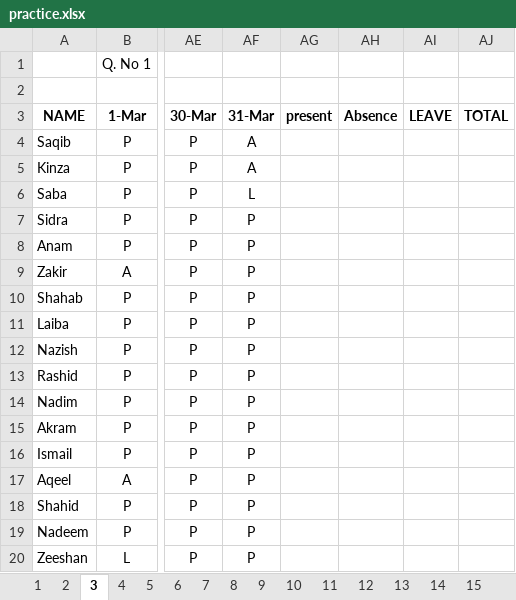
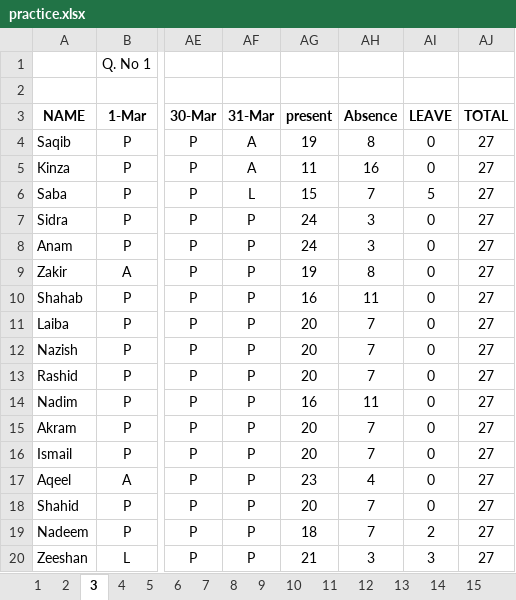
Before and after one commit to githubs1st/Excel_Sheet, an Excel workbook: practice.xlsx, sheet 3, drawn as a sheet; only a part is shown, gaps mark what is left out; values as stored, in another font and other column widths than the file's, no borders; the diff covers the shown part only; the diff names each change by its address in the sheet, - before the commit and + after, or states it on an @@ line.

```diff
--- a/practice.xlsx (sheet 3)
+++ b/practice.xlsx (sheet 3)
-AG4 (present): (empty)
+AG4 (present): 19
-AH4 (Absence): (empty)
+AH4 (Absence): 8
-AI4:AI5 (LEAVE): (empty)
+AI4:AI5 (LEAVE): 0
-AJ4:AJ20 (TOTAL): (empty)
+AJ4:AJ20 (TOTAL): 27
-AG5 (present): (empty)
+AG5 (present): 11
-AH5 (Absence): (empty)
+AH5 (Absence): 16
-AG6 (present): (empty)
+AG6 (present): 15
-AH6 (Absence): (empty)
+AH6 (Absence): 7
-AI6 (LEAVE): (empty)
+AI6 (LEAVE): 5
-AG7:AG8 (present): (empty)
+AG7:AG8 (present): 24
-AH7:AH8 (Absence): (empty)
+AH7:AH8 (Absence): 3
-AI7:AI18 (LEAVE): (empty)
+AI7:AI18 (LEAVE): 0
-AG9 (present): (empty)
+AG9 (present): 19
-AH9 (Absence): (empty)
+AH9 (Absence): 8
-AG10 (present): (empty)
+AG10 (present): 16
-AH10 (Absence): (empty)
+AH10 (Absence): 11
-AG11:AG13 (present): (empty)
+AG11:AG13 (present): 20
-AH11:AH13 (Absence): (empty)
+AH11:AH13 (Absence): 7
-AG14 (present): (empty)
+AG14 (present): 16
-AH14 (Absence): (empty)
+AH14 (Absence): 11
-AG15:AG16 (present): (empty)
+AG15:AG16 (present): 20
-AH15:AH16 (Absence): (empty)
+AH15:AH16 (Absence): 7
-AG17 (present): (empty)
+AG17 (present): 23
-AH17 (Absence): (empty)
+AH17 (Absence): 4
-AG18 (present): (empty)
+AG18 (present): 20
-AH18:AH19 (Absence): (empty)
+AH18:AH19 (Absence): 7
-AG19 (present): (empty)
+AG19 (present): 18
-AI19 (LEAVE): (empty)
+AI19 (LEAVE): 2
-AG20 (present): (empty)
+AG20 (present): 21
-AH20 (Absence): (empty)
+AH20 (Absence): 3
-AI20 (LEAVE): (empty)
+AI20 (LEAVE): 3
```
Also changed, not shown: 16 edited cells elsewhere in this sheet, sheet 15, sheet 11, sheet 12, sheet 10, sheet 4, sheet 1, 2 more sheets, formulas that keep their value.
